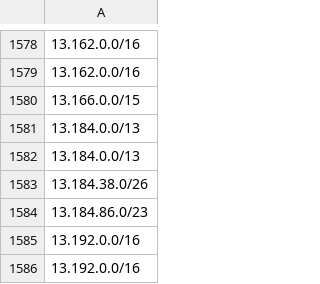
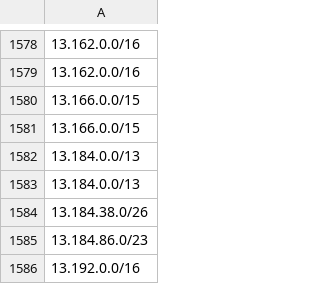
Before and after one commit to ZPetricusic/cloud-ip-ranges, a CSV file: data/aws/ip-ranges.csv, drawn as a sheet; only a part is shown, gaps mark what is left out; the shorter side is filled out with more unchanged rows.

Commit message:
Automatic range refresh - 06-11-2026 06:01:08+0000

```diff
--- a/data/aws/ip-ranges.csv
+++ b/data/aws/ip-ranges.csv
@@ -1580,2 +1580,3 @@
 13.166.0.0/15
+13.166.0.0/15
 13.184.0.0/13
```
Also changed, not shown: 1 other file.
